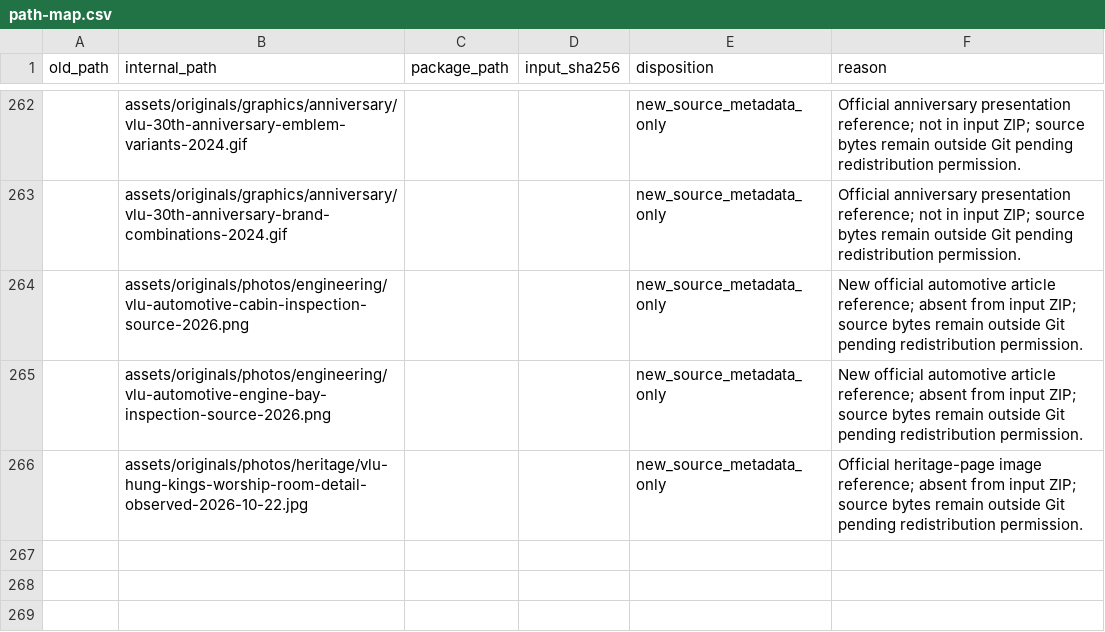
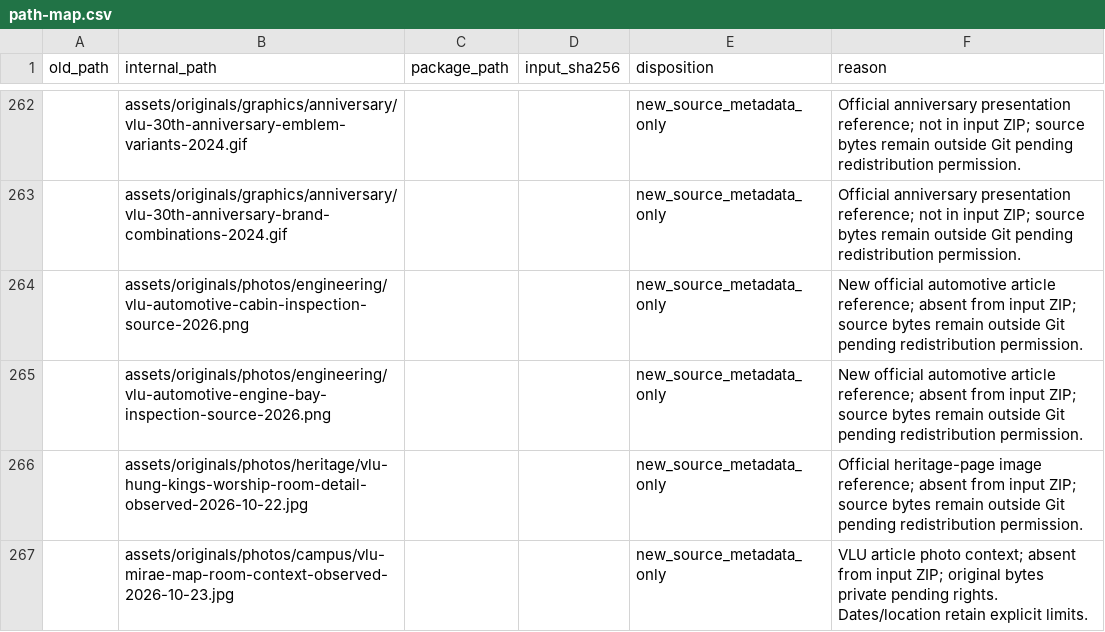
Before and after one commit to MinhThang1009/vlu-reference-kit, a CSV file: kit/audit/path-map.csv, drawn as a sheet; only a part is shown, gaps mark what is left out; the diff names each change by its address in the sheet, - before the commit and + after, or states it on an @@ line.

Commit message:
docs: add scoped VLU event photo reference (#48)

```diff
--- a/kit/audit/path-map.csv
+++ b/kit/audit/path-map.csv
+row 267:  | assets/originals/photos/campus/vlu-mirae-map-room-context-observed-2026-10-23.jpg |  |  | new_source_metadata_only | VLU article photo context; absent from input ZIP; original bytes private pending rights. Dates/location retain explicit limits.
```
Also changed, not shown: 18 other files.
